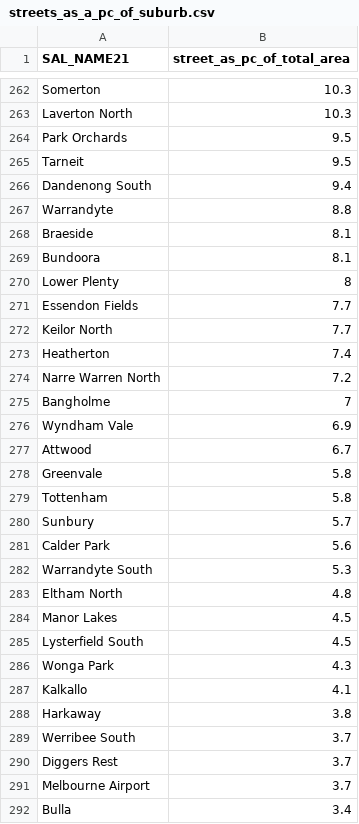
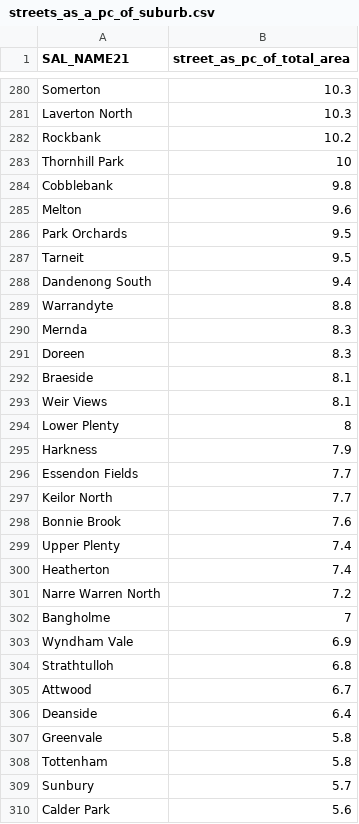
Before and after one commit to Synfax/tree_canopy, a CSV file: exports/streets_as_a_pc_of_suburb.csv, drawn as a sheet; only a part is shown, gaps mark what is left out; the shorter side is filled out with more unchanged rows; the diff covers the shown part only.

```diff
--- a/exports/streets_as_a_pc_of_suburb.csv
+++ b/exports/streets_as_a_pc_of_suburb.csv
@@ -263,2 +281,6 @@ Somerton,10.3
 Laverton North,10.3
+Rockbank,10.2
+Thornhill Park,10
+Cobblebank,9.8
+Melton,9.6
 Park Orchards,9.5
@@ -267,7 +289,12 @@ Dandenong South,9.4
 Warrandyte,8.8
+Mernda,8.3
+Doreen,8.3
 Braeside,8.1
-Bundoora,8.1
+Weir Views,8.1
 Lower Plenty,8
+Harkness,7.9
 Essendon Fields,7.7
 Keilor North,7.7
+Bonnie Brook,7.6
+Upper Plenty,7.4
 Heatherton,7.4
@@ -276,3 +303,5 @@ Bangholme,7
 Wyndham Vale,6.9
+Strathtulloh,6.8
 Attwood,6.7
+Deanside,6.4
 Greenvale,5.8
```
Also changed, not shown: 34 added rows, 3 removed rows and 1 edited cell elsewhere in this file, exports/total_suburb_tree_coverage.csv, 3 other files.
